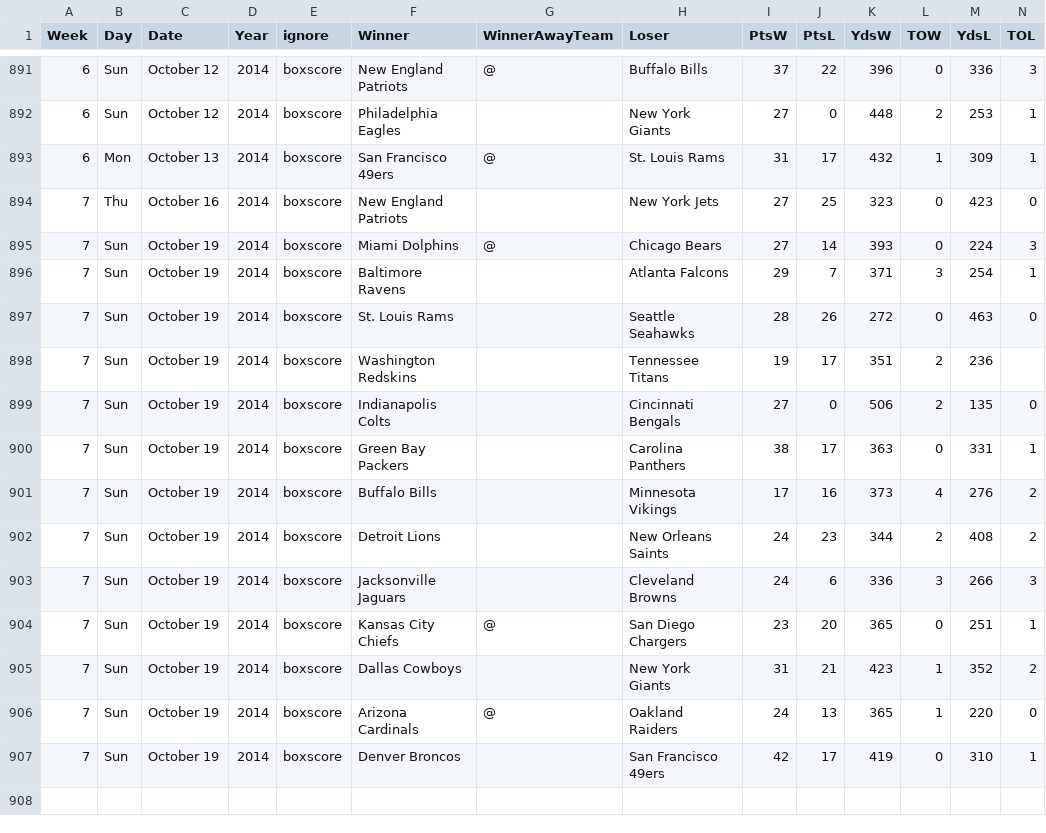
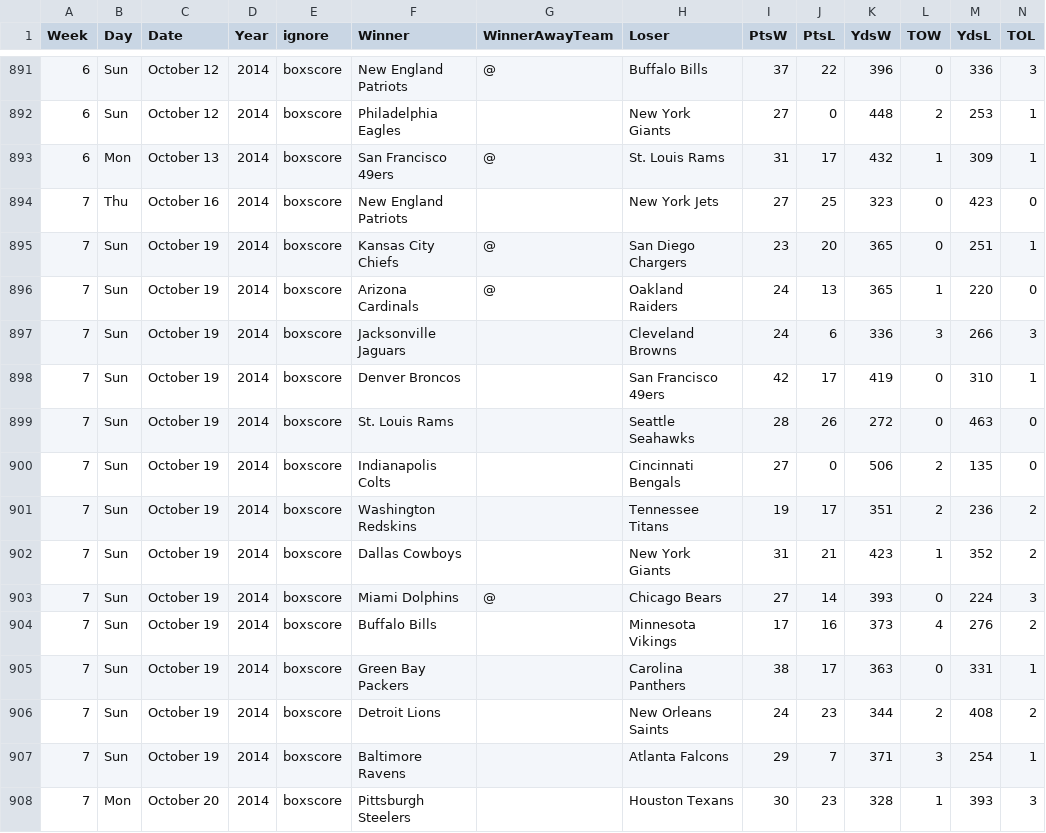
Before and after one commit to gjn/homefield, a CSV file: data/pfr/all.csv, drawn as a sheet; only a part is shown, gaps mark what is left out; removed rows and columns are numbered as before the commit, all else as after; the diff names each change by its address in the sheet, - before the commit and + after, or states it on an @@ line.

```diff
--- a/data/pfr/all.csv
+++ b/data/pfr/all.csv
@@ row 904 moved to row 895: 7 @@
@@ row 906 moved to row 896: 7 @@
@@ row 903 moved to row 897: 7 @@
@@ row 907 moved to row 898: 7 @@
@@ row 897 moved to row 899: 7 @@
@@ row 899 moved to row 900: 7 @@
+row 901: 7 | Sun | October 19 | 2014 | boxscore | Washington Redskins |  | Tennessee Titans | 19 | 17 | 351 | 2 | 236 | 2
@@ row 905 moved to row 902: 7 @@
@@ row 901 moved to row 904: 7 @@
@@ row 900 moved to row 905: 7 @@
+row 906: 7 | Sun | October 19 | 2014 | boxscore | Detroit Lions |  | New Orleans Saints | 24 | 23 | 344 | 2 | 408 | 2
-row 898: 7 | Sun | October 19 | 2014 | boxscore | Washington Redskins |  | Tennessee Titans | 19 | 17 | 351 | 2 | 236
-B908 (Day): Sun
+B908 (Day): Mon
-C908 (Date): October 19
+C908 (Date): October 20
-F908 (Winner): Detroit Lions
+F908 (Winner): Pittsburgh Steelers
-H908 (Loser): New Orleans Saints
+H908 (Loser): Houston Texans
-I908 (PtsW): 24
+I908 (PtsW): 30
-K908 (YdsW): 344
+K908 (YdsW): 328
-L908 (TOW): 2
+L908 (TOW): 1
-M908 (YdsL): 408
+M908 (YdsL): 393
-N908 (TOL): 2
+N908 (TOL): 3
```
Also changed, not shown: 3 other files.
